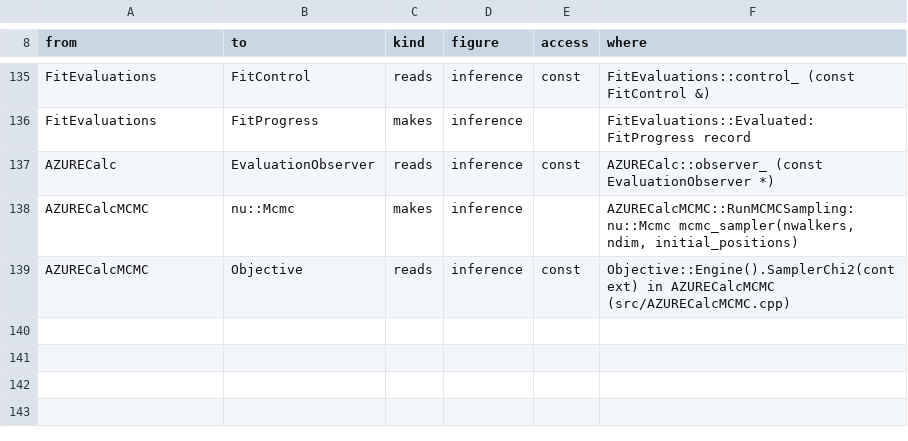
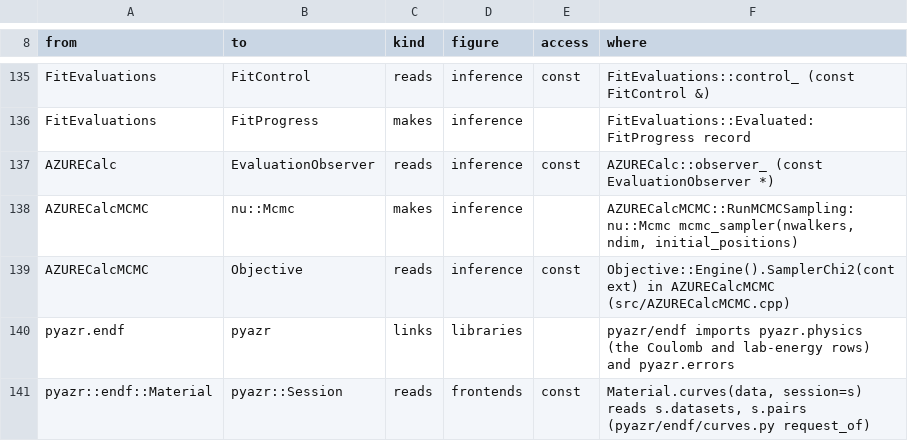
Before and after one commit to AZURE2DEV/AZURE2, a TSV file: docs/source/developer/figures/arrows.tsv, drawn as a sheet; only a part is shown, gaps mark what is left out; the diff names each change by its address in the sheet, - before the commit and + after, or states it on an @@ line.

```diff
--- a/docs/source/developer/figures/arrows.tsv
+++ b/docs/source/developer/figures/arrows.tsv
+row 140: pyazr.endf | pyazr | links | libraries |  | pyazr/endf imports pyazr.physics (the Coulomb and lab-energy rows) and pyazr.errors
+row 141: pyazr::endf::Material | pyazr::Session | reads | frontends | const | Material.curves(data, session=s) reads s.datasets, s.pairs (pyazr/endf/curves.py request_of)
```
Also changed, not shown: docs/source/developer/figures/classes.tsv, 31 other files.
